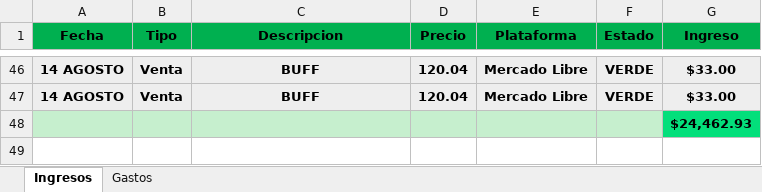
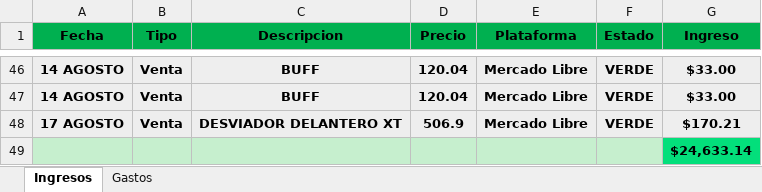
Before and after one commit to Alisbasa/EPIC-MOUNTAIN-SYSTEM, an Excel workbook: JavaApplication19/src/excel/LibrosContables.xlsx, sheet Ingresos, drawn as a sheet; only a part is shown, gaps mark what is left out; values as stored, in another font and other column widths than the file's, no borders; addresses are those after the commit; the diff names each change by its address in the sheet, - before the commit and + after, or states it on an @@ line.

```diff
--- a/JavaApplication19/src/excel/LibrosContables.xlsx (sheet Ingresos)
+++ b/JavaApplication19/src/excel/LibrosContables.xlsx (sheet Ingresos)
+row 48: 17 AGOSTO | Venta | DESVIADOR DELANTERO XT | 506.9 | Mercado Libre | VERDE | $170.21
-G49 (Ingreso): $24,462.93
+G49 (Ingreso): $24,633.14
```
Also changed, not shown: JavaApplication19/src/excel/CRM.xlsx, JavaApplication19/src/excel/Inventario.xlsx, 2 other files.
